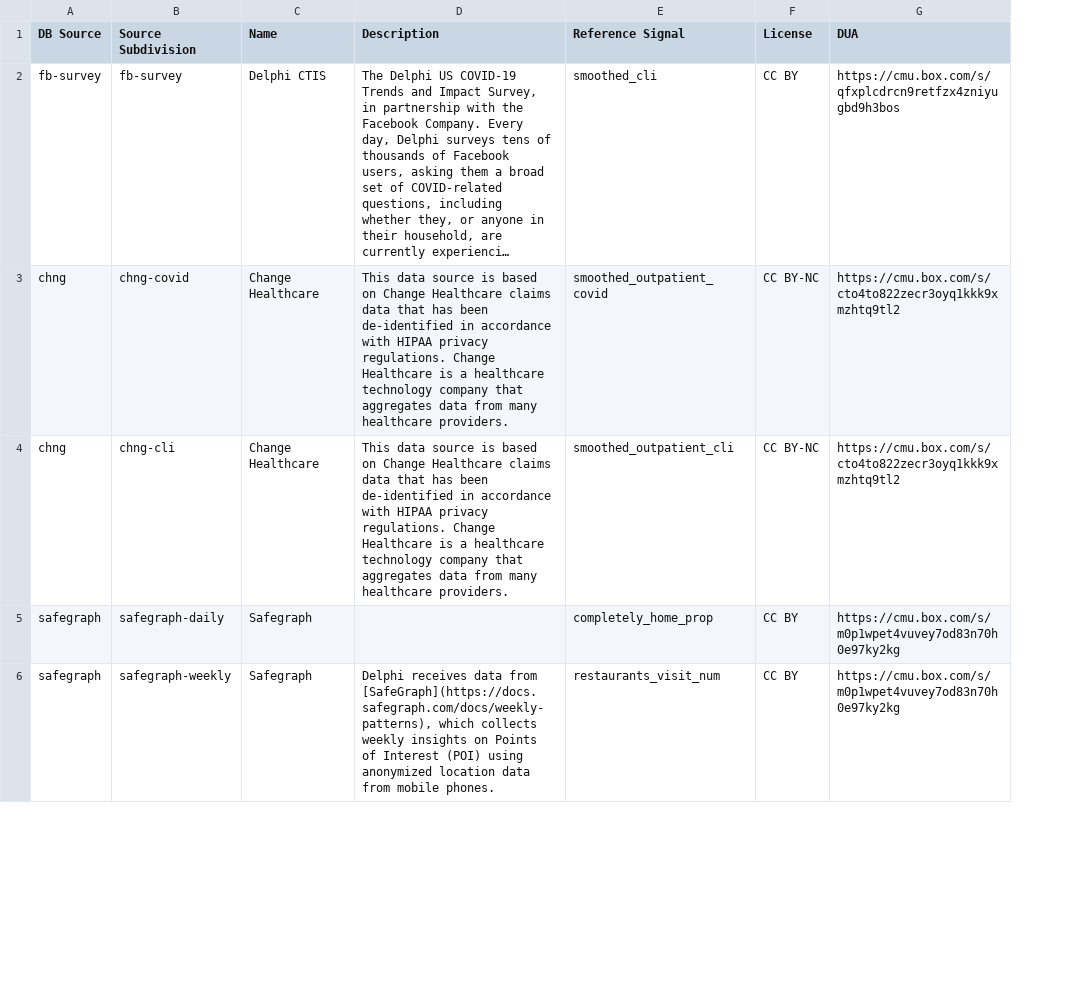
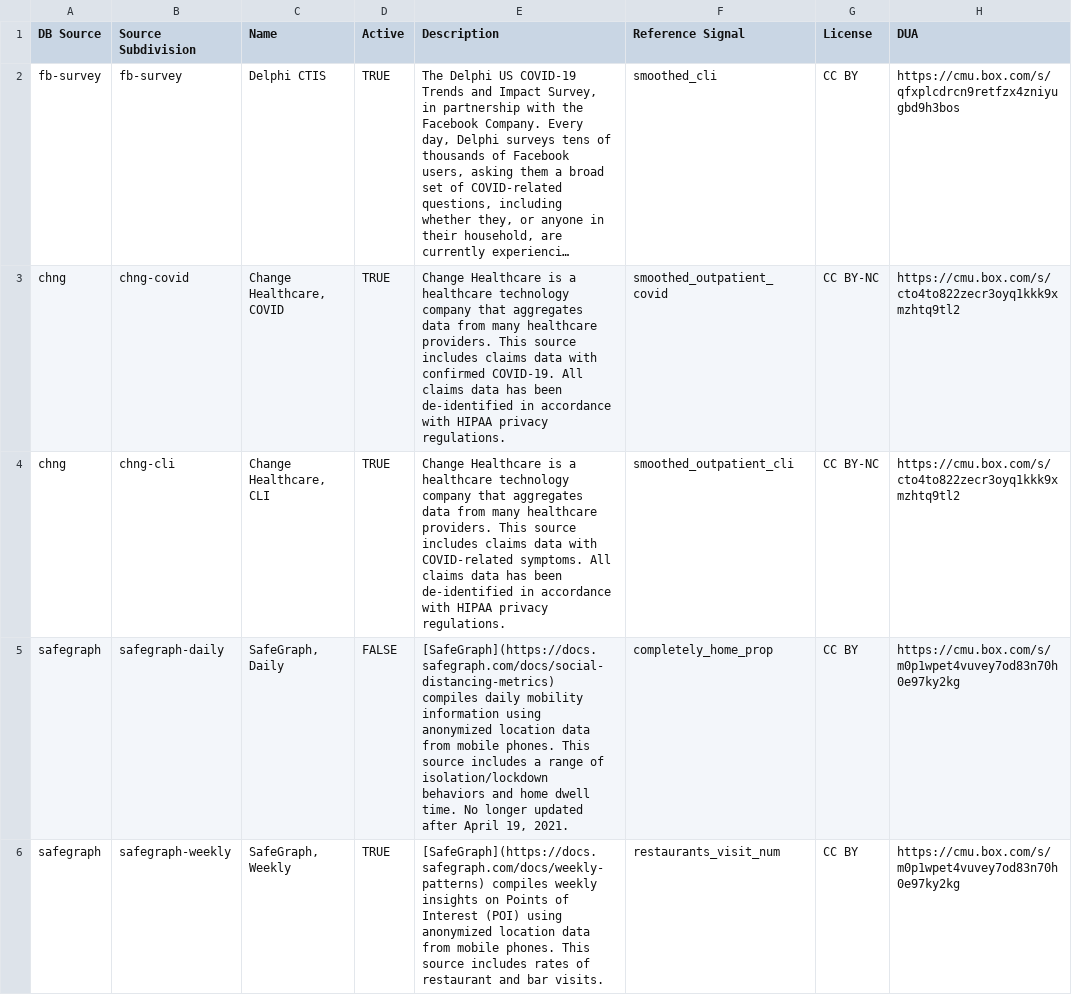
Before and after one commit to cmu-delphi/delphi-epidata, a CSV file: src/server/endpoints/covidcast_utils/db_sources.csv, drawn as a sheet; only a part is shown; long unchanged cells end in …; addresses are those after the commit; the diff covers the shown part only; the diff names each change by its address in the sheet, - before the commit and + after, or states it on an @@ line.

```diff
--- a/src/server/endpoints/covidcast_utils/db_sources.csv
+++ b/src/server/endpoints/covidcast_utils/db_sources.csv
+column D (Active), rows 2-6: TRUE | TRUE | TRUE | FALSE | TRUE
-C3 (Name): Change Healthcare
+C3 (Name): Change Healthcare, COVID
-E3 (Description): This data source is based on Change Healthcare claims data that has been de-identified in accordance with HIPAA privacy regulations. Change Healthcare is a healthcare technology company that aggregates data from many healthcare providers.
+E3 (Description): Change Healthcare is a healthcare technology company that aggregates data from many healthcare providers. This source includes claims data with confirmed COVID-19. All claims data has been de-identified in accordance with HIPAA privacy regulations.
-C4 (Name): Change Healthcare
+C4 (Name): Change Healthcare, CLI
-E4 (Description): This data source is based on Change Healthcare claims data that has been de-identified in accordance with HIPAA privacy regulations. Change Healthcare is a healthcare technology company that aggregates data from many healthcare providers.
+E4 (Description): Change Healthcare is a healthcare technology company that aggregates data from many healthcare providers. This source includes claims data with COVID-related symptoms. All claims data has been de-identified in accordance with HIPAA privacy regulations.
-C5 (Name): Safegraph
+C5 (Name): SafeGraph, Daily
-E5 (Description): (empty)
+E5 (Description): [SafeGraph](https://docs.safegraph.com/docs/social-distancing-metrics) compiles daily mobility information using anonymized location data from mobile phones. This source includes a range of isolation/lockdown behaviors and home dwell time. No longer updated after April 19, 2021.
-C6 (Name): Safegraph
+C6 (Name): SafeGraph, Weekly
-E6 (Description): Delphi receives data from [SafeGraph](https://docs.safegraph.com/docs/weekly-patterns), which collects weekly insights on Points of Interest (POI) using anonymized location data from mobile phones.
+E6 (Description): [SafeGraph](https://docs.safegraph.com/docs/weekly-patterns) compiles weekly insights on Points of Interest (POI) using anonymized location data from mobile phones. This source includes rates of restaurant and bar visits.
```
Also changed, not shown: 4 added rows and 12 edited cells elsewhere in this file, src/server/endpoints/covidcast_utils/db_signals.csv, 1 other file.
